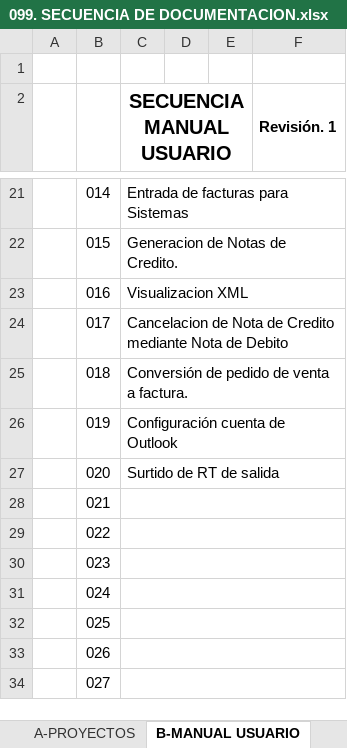
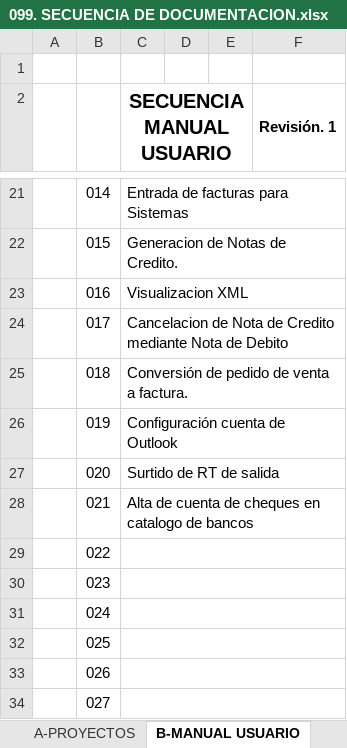
Before and after one commit to soporteccfn/Nomenclatura, an Excel workbook: 099. SECUENCIA DE DOCUMENTACION.xlsx, sheet B-MANUAL USUARIO, drawn as a sheet; only a part is shown, gaps mark what is left out; values as stored, in another font and other column widths than the file's, no borders; charts and pictures not drawn; the diff names each change by its address in the sheet, - before the commit and + after, or states it on an @@ line.

Commit message:
ANEXO MANUAL DE USUARIO

```diff
--- a/099. SECUENCIA DE DOCUMENTACION.xlsx (sheet B-MANUAL USUARIO)
+++ b/099. SECUENCIA DE DOCUMENTACION.xlsx (sheet B-MANUAL USUARIO)
-C28 (SECUENCIA MANUAL USUARIO): (empty)
+C28 (SECUENCIA MANUAL USUARIO): Alta de cuenta de cheques en catalogo de bancos
```
Also changed, not shown: sheet E-ACTAS DE CAPACITACION, sheet F-ACTA DE REUNION.
